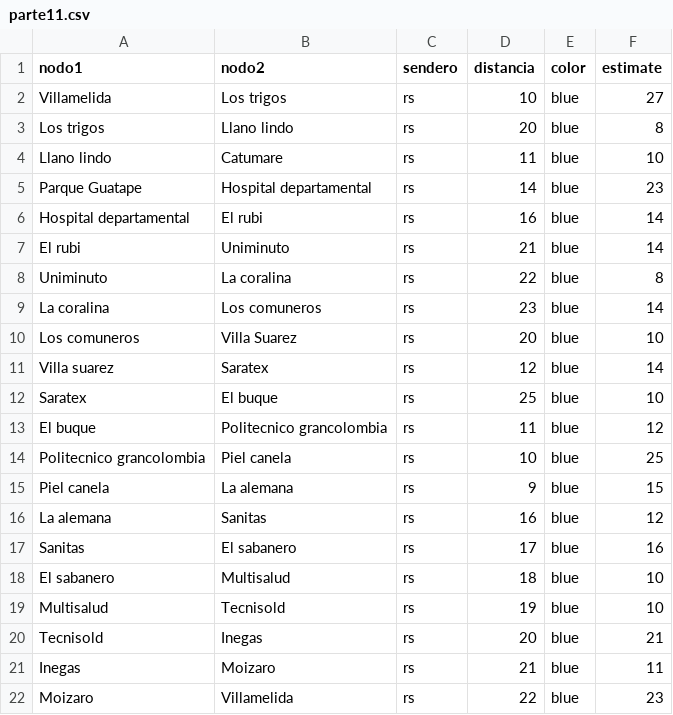
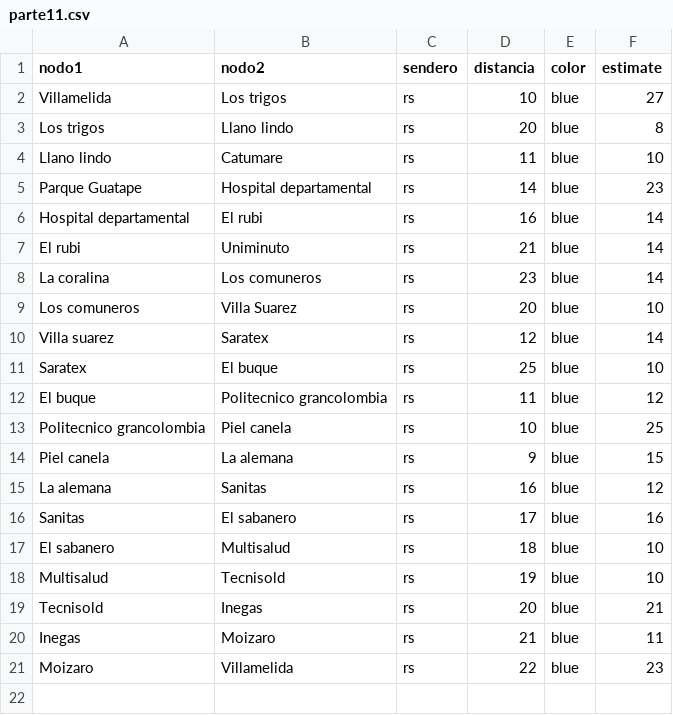
Before and after one commit to Ximena2705/-Proyecto, a CSV file: parte11.csv, drawn as a sheet; the diff names each change by its address in the sheet, - before the commit and + after, or states it on an @@ line.

Commit message:
Update parte11.csv

```diff
--- a/parte11.csv
+++ b/parte11.csv
-row 8: Uniminuto | La coralina | rs | 22 | blue | 8
```
